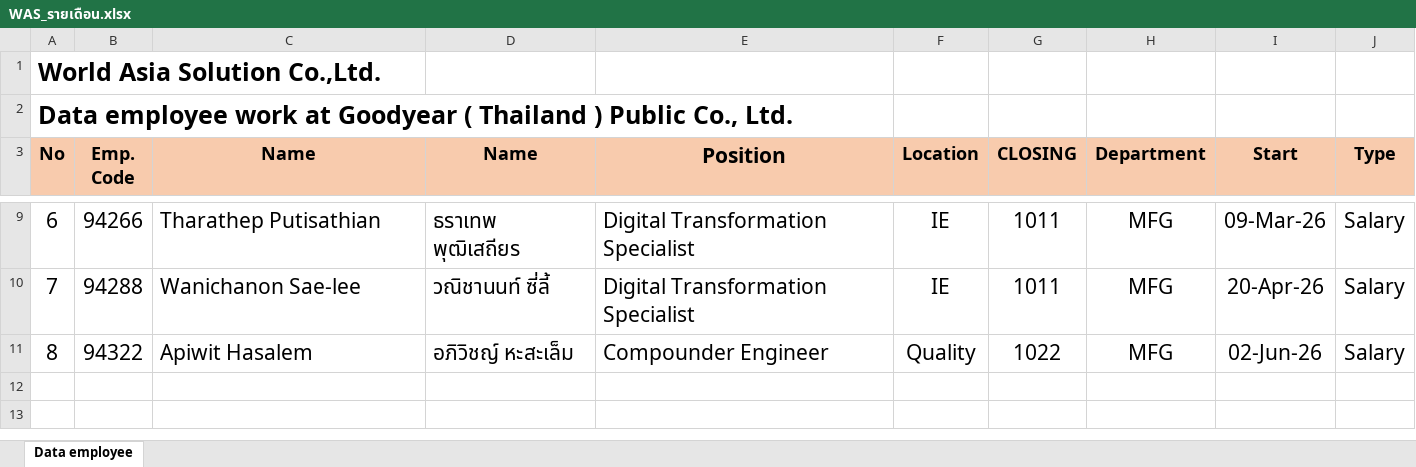
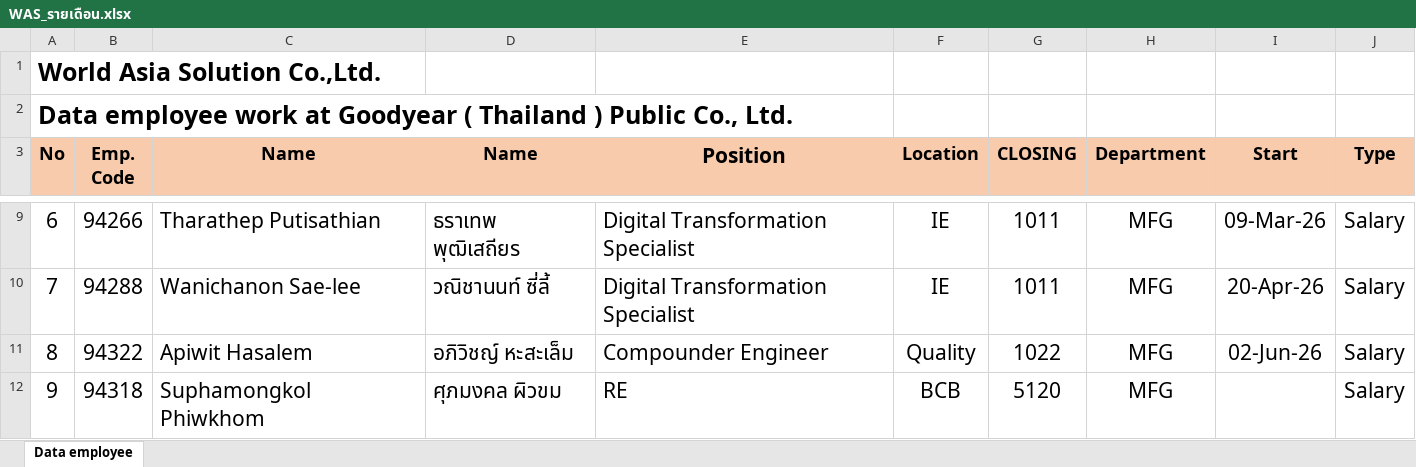
Before and after one commit to akkarawattanapajiranon-rgb/OHPA_GY, an Excel workbook: scans_was/WAS_รายเดือน.xlsx, sheet Data employee, drawn as a sheet; only a part is shown, gaps mark what is left out; values as stored, in another font and other column widths than the file's, no borders; the diff names each change by its address in the sheet, - before the commit and + after, or states it on an @@ line.

Commit message:
feat: add 9th WAS monthly employee 94318 Suphamongkol Phiwkhom and update counts

```diff
--- a/scans_was/WAS_รายเดือน.xlsx (sheet Data employee)
+++ b/scans_was/WAS_รายเดือน.xlsx (sheet Data employee)
+row 12: 9 | 94318 | Suphamongkol Phiwkhom | ศุภมงคล ผิวขม | RE | BCB | 5120 | MFG |  | Salary
```
Also changed, not shown: 3 other files.
